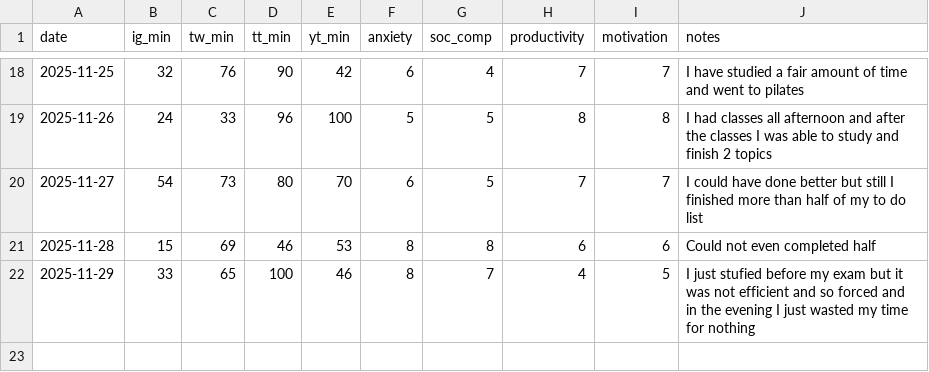
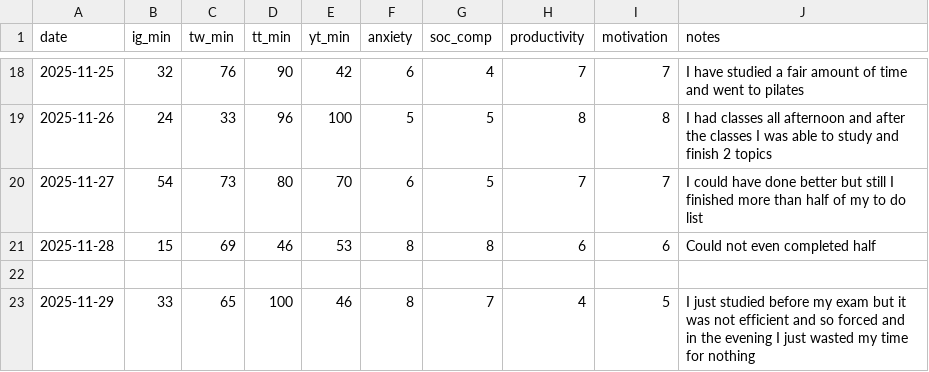
Before and after one commit to BuseKoksal/platform-use-vs-mood, a CSV file: daily_social_media.csv, drawn as a sheet; only a part is shown, gaps mark what is left out.

Commit message:
Update daily_social_media.csv

```diff
--- a/daily_social_media.csv
+++ b/daily_social_media.csv
@@ -21,2 +21,3 @@ date,ig_min,tw_min,tt_min,yt_min,anxiety,soc_comp,productivity,motivation,notes
 2025-11-28,15,69,46,53,8,8,6,6,Could not even completed half
-2025-11-29,33,65,100,46,8,7,4,5,I just stufied before my exam but it was not efficient and so forced and in the evening I just wasted my time for nothing
+
+2025-11-29,33,65,100,46,8,7,4,5,I just studied before my exam but it was not efficient and so forced and in the evening I just wasted my time for nothing
```
